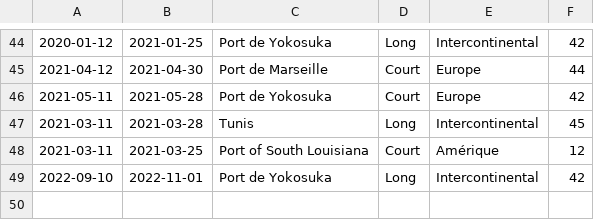
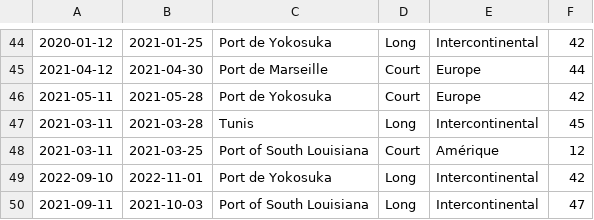
Before and after one commit to sscrane/BasesDeDonn-es, a CSV file: CSV_Fichiers/voyages.csv, drawn as a sheet; only a part is shown, gaps mark what is left out.

Commit message:
Added data

```diff
--- a/CSV_Fichiers/voyages.csv
+++ b/CSV_Fichiers/voyages.csv
@@ -49 +49,2 @@
 2022-09-10,2022-11-01,Port de Yokosuka,Long,Intercontinental,42
+2021-09-11,2021-10-03,Port of South Louisiana,Long,Intercontinental,47
```
Also changed, not shown: CSV_Fichiers/etapes_transitoires.csv, CSV_Fichiers/navire.csv.
